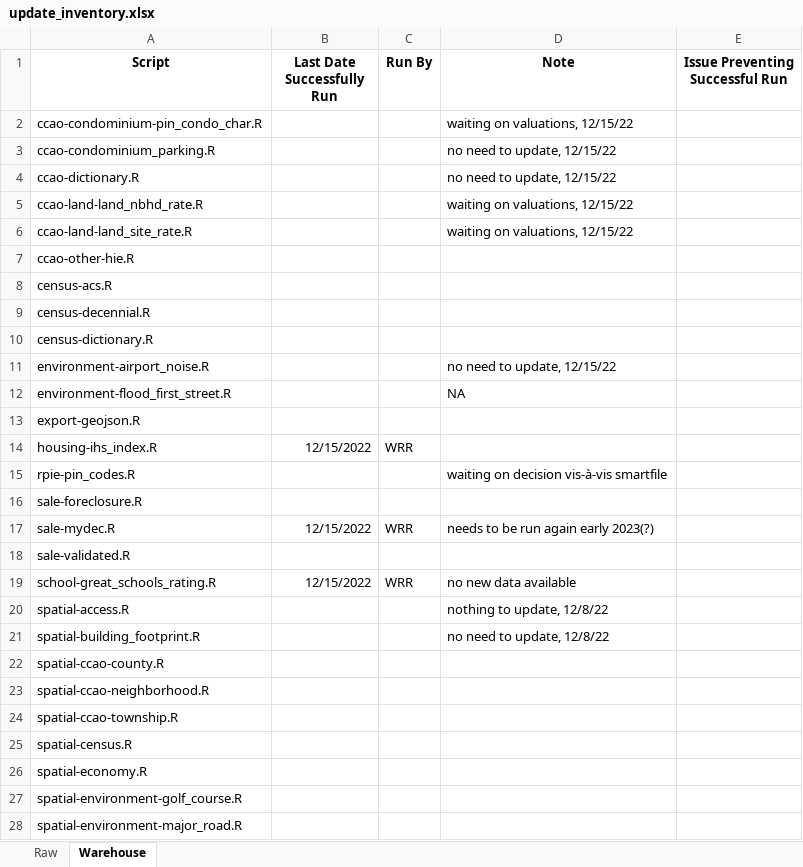
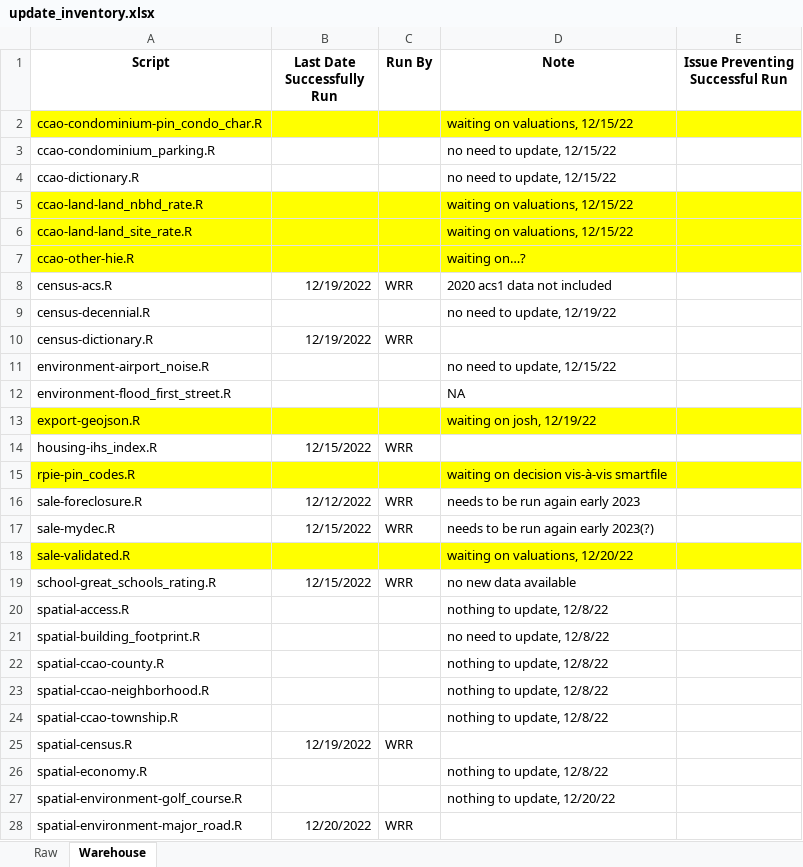
Before and after one commit to ccao-data/data-architecture, an Excel workbook: aws-s3/update_inventory.xlsx, sheet Warehouse, drawn as a sheet; only a part is shown; values as stored, in another font and other column widths than the file's, no borders; the diff covers the shown part only; the diff names each change by its address in the sheet, - before the commit and + after, or states it on an @@ line.

Commit message:
Last round of updates for now, waiting on several parties

```diff
--- a/aws-s3/update_inventory.xlsx (sheet Warehouse)
+++ b/aws-s3/update_inventory.xlsx (sheet Warehouse)
-A2:E2 fill: none
+A2:E2 fill: #FFFF00
-A5:E7 fill: none
+A5:E7 fill: #FFFF00
-D7 (Note): (empty)
+D7 (Note): waiting on…?
-B8 (Last Date Successfully Run): (empty)
+B8 (Last Date Successfully Run): 12/19/2022
-C8 (Run By): (empty)
+C8 (Run By): WRR
-D8 (Note): (empty)
+D8 (Note): 2020 acs1 data not included
-D9 (Note): (empty)
+D9 (Note): no need to update, 12/19/22
-B10 (Last Date Successfully Run): (empty)
+B10 (Last Date Successfully Run): 12/19/2022
-C10 (Run By): (empty)
+C10 (Run By): WRR
-A13:E13 fill: none
+A13:E13 fill: #FFFF00
-D13 (Note): (empty)
+D13 (Note): waiting on josh, 12/19/22
-A15:E15 fill: none
+A15:E15 fill: #FFFF00
-B16 (Last Date Successfully Run): (empty)
+B16 (Last Date Successfully Run): 12/12/2022
-C16 (Run By): (empty)
+C16 (Run By): WRR
-D16 (Note): (empty)
+D16 (Note): needs to be run again early 2023
-A18:E18 fill: none
+A18:E18 fill: #FFFF00
-D18 (Note): (empty)
+D18 (Note): waiting on valuations, 12/20/22
-D22:D24 (Note): (empty)
+D22:D24 (Note): nothing to update, 12/8/22
-B25 (Last Date Successfully Run): (empty)
+B25 (Last Date Successfully Run): 12/19/2022
-C25 (Run By): (empty)
+C25 (Run By): WRR
-D26 (Note): (empty)
+D26 (Note): nothing to update, 12/8/22
-D27 (Note): (empty)
+D27 (Note): nothing to update, 12/20/22
-B28 (Last Date Successfully Run): (empty)
+B28 (Last Date Successfully Run): 12/20/2022
-C28 (Run By): (empty)
+C28 (Run By): WRR
```
Also changed, not shown: 16 edited cells and cell formats elsewhere in this sheet, sheet Raw, 17 other files.
